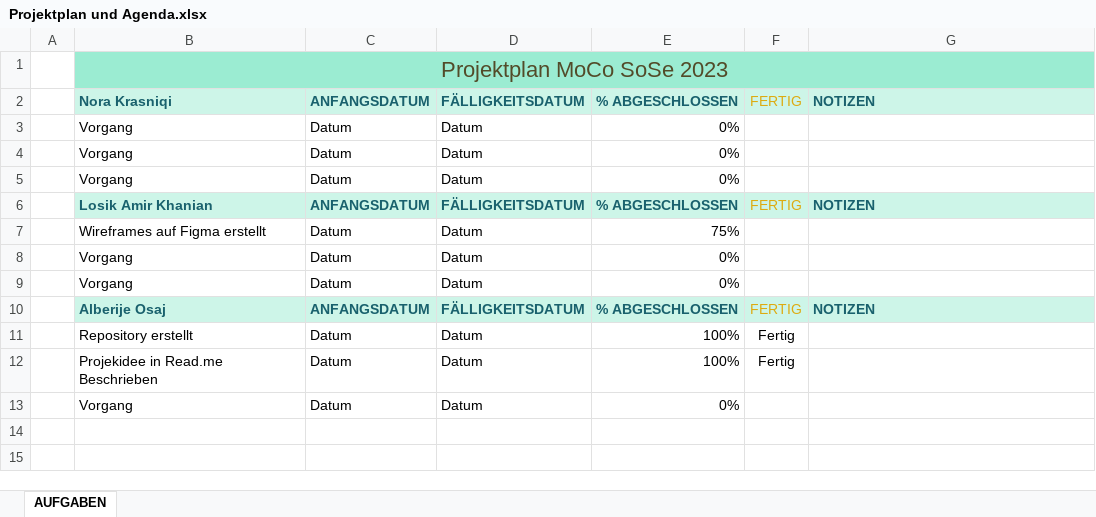
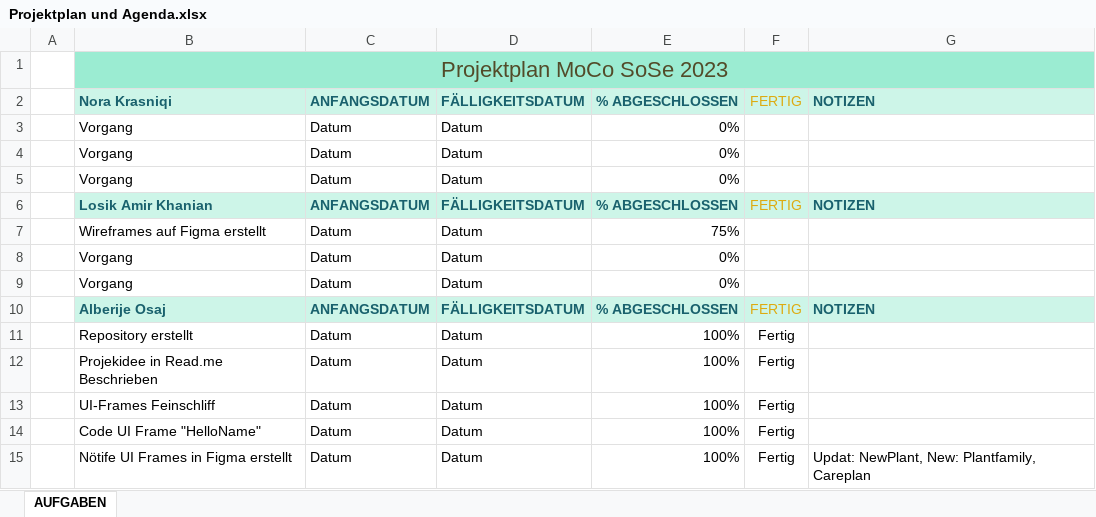
Before and after one commit to alberije/Krasniqi_Osaj_AmirKhanian_MoCo_SoSe23, an Excel workbook: Meilensteine_Projektplan/Projektplan und Agenda.xlsx, sheet AUFGABEN, drawn as a sheet; values as stored, in another font and other column widths than the file's, no borders; charts and pictures and conditional formats and table styles not drawn; removed rows and columns are numbered as before the commit, all else as after; the diff names each change by its address in the sheet, - before the commit and + after, or states it on an @@ line.

Commit message:
added necessary UI-Frames and update Projekplan/To-DO

```diff
--- a/Meilensteine_Projektplan/Projektplan und Agenda.xlsx (sheet AUFGABEN)
+++ b/Meilensteine_Projektplan/Projektplan und Agenda.xlsx (sheet AUFGABEN)
-row 13:  | Vorgang | Datum | Datum | 0%
+row 13:  | UI-Frames Feinschliff | Datum | Datum | 100% | Fertig
+row 14:  | Code UI Frame "HelloName" | Datum | Datum | 100% | Fertig
+row 15:  | Nötife UI Frames in Figma erstellt | Datum | Datum | 100% | Fertig | Updat: NewPlant, New: Plantfamily, Careplan
```
Also changed, not shown: charts or pictures, 4 other files.
